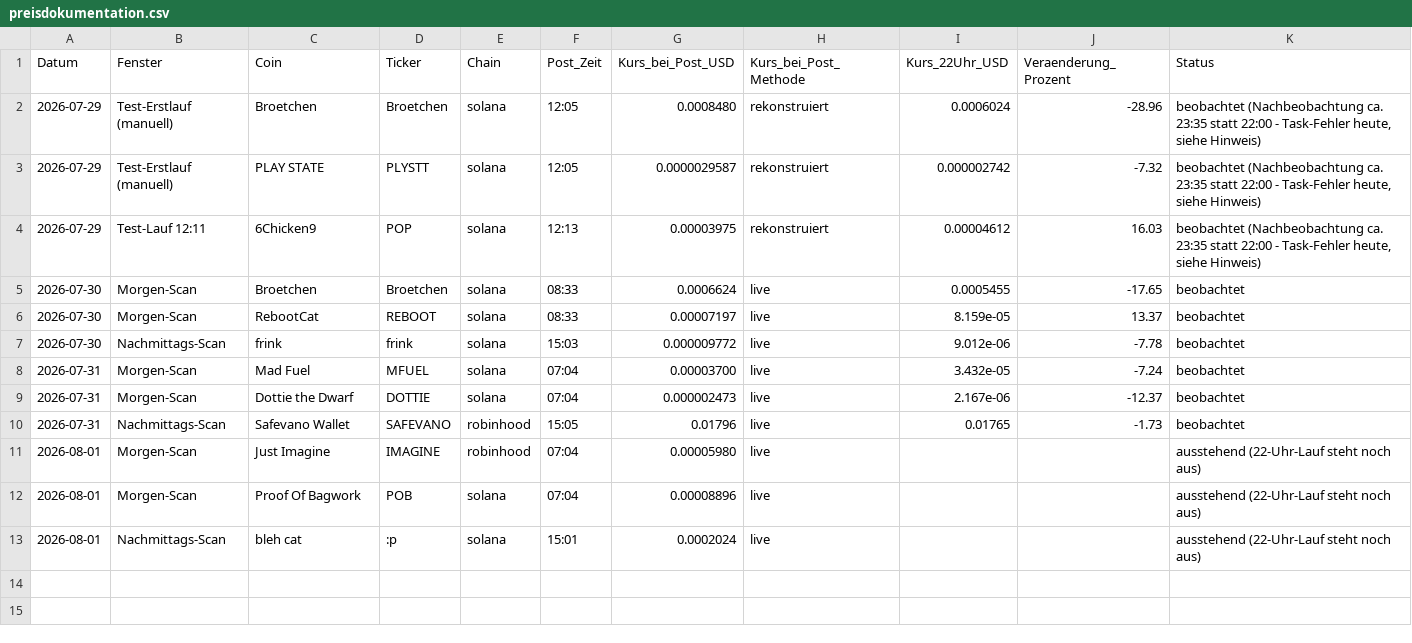
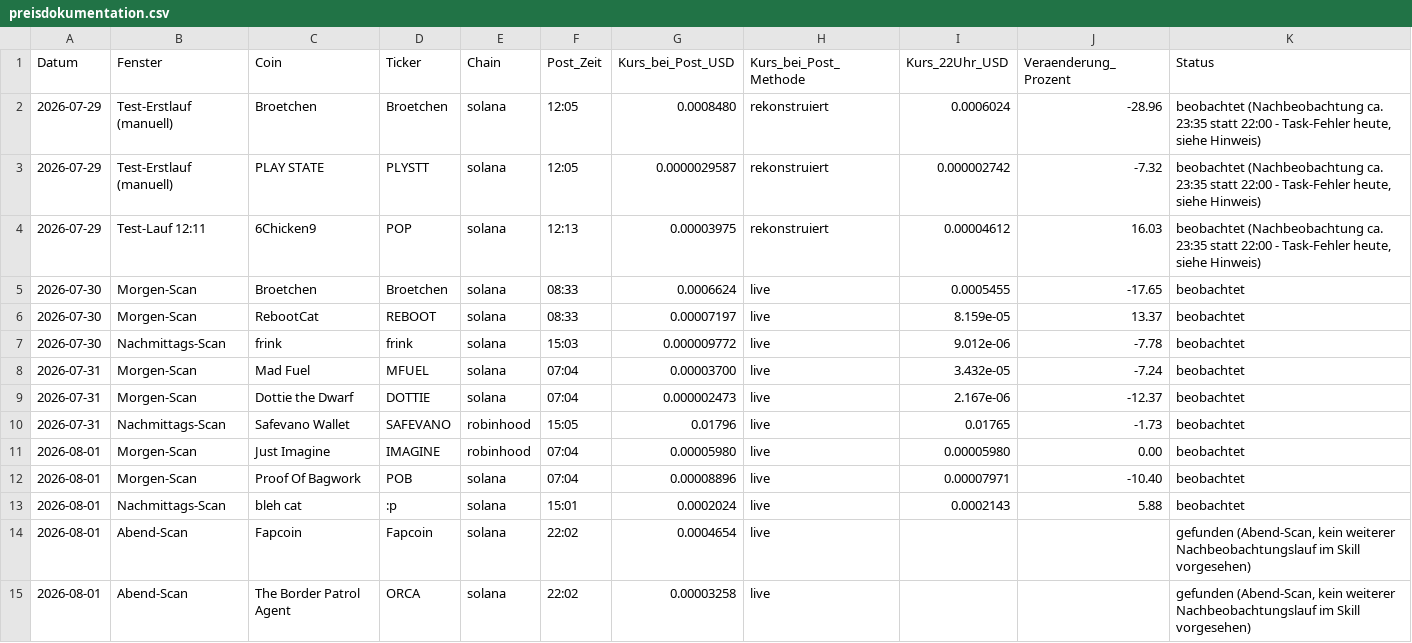
Before and after one commit to qubicminer2026-cyber/tiny-cap-monitor, a CSV file: preisdokumentation.csv, drawn as a sheet.

Commit message:
22-Uhr Nachbeobachtung 2026-08-01: Just Imagine 0.00%, Proof Of Bagwork -10.40%, bleh cat +5.88%; Abend-Scan Fapcoin (+9.79%) und The Border Patrol Agent (+9.46%) im Zielkorridor

```diff
--- a/preisdokumentation.csv
+++ b/preisdokumentation.csv
@@ -10,4 +10,6 @@ Datum,Fenster,Coin,Ticker,Chain,Post_Zeit,Kurs_bei_Post_USD,Kurs_bei_Post_Method
 2026-07-31,Nachmittags-Scan,Safevano Wallet,SAFEVANO,robinhood,15:05,0.01796,live,0.01765,-1.73,beobachtet
-2026-08-01,Morgen-Scan,Just Imagine,IMAGINE,robinhood,07:04,0.00005980,live,,,ausstehend (22-Uhr-Lauf steht noch aus)
-2026-08-01,Morgen-Scan,Proof Of Bagwork,POB,solana,07:04,0.00008896,live,,,ausstehend (22-Uhr-Lauf steht noch aus)
-2026-08-01,Nachmittags-Scan,bleh cat,:p,solana,15:01,0.0002024,live,,,ausstehend (22-Uhr-Lauf steht noch aus)
+2026-08-01,Morgen-Scan,Just Imagine,IMAGINE,robinhood,07:04,0.00005980,live,0.00005980,0.00,beobachtet
+2026-08-01,Morgen-Scan,Proof Of Bagwork,POB,solana,07:04,0.00008896,live,0.00007971,-10.40,beobachtet
+2026-08-01,Nachmittags-Scan,bleh cat,:p,solana,15:01,0.0002024,live,0.0002143,5.88,beobachtet
+2026-08-01,Abend-Scan,Fapcoin,Fapcoin,solana,22:02,0.0004654,live,,,"gefunden (Abend-Scan, kein weiterer Nachbeobachtungslauf im Skill vorgesehen)"
+2026-08-01,Abend-Scan,The Border Patrol Agent,ORCA,solana,22:02,0.00003258,live,,,"gefunden (Abend-Scan, kein weiterer Nachbeobachtungslauf im Skill vorgesehen)"
```
Also changed, not shown: 2 other files.
